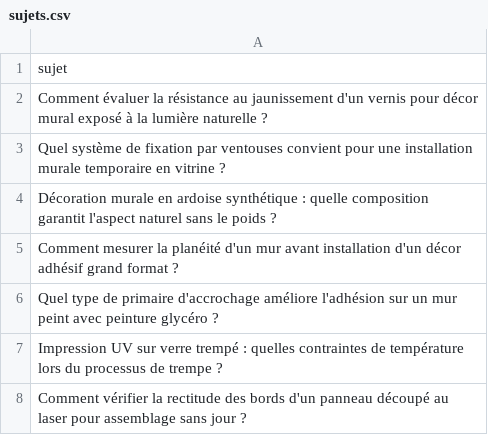
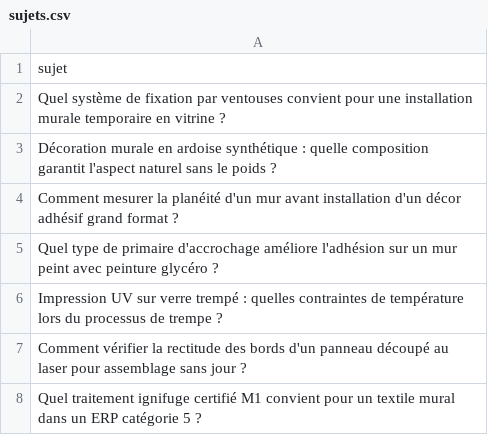
Before and after one commit to Metalosmose21/Agence-2, a CSV file: sujets.csv, drawn as a sheet; only a part is shown; the shorter side is filled out with more unchanged rows.

```diff
--- a/sujets.csv
+++ b/sujets.csv
@@ -1,3 +1,2 @@
 sujet
-Comment évaluer la résistance au jaunissement d'un vernis pour décor mural exposé à la lumière naturelle ?
 Quel système de fixation par ventouses convient pour une installation murale temporaire en vitrine ?
```
Also changed, not shown: sujets_traites.csv.
